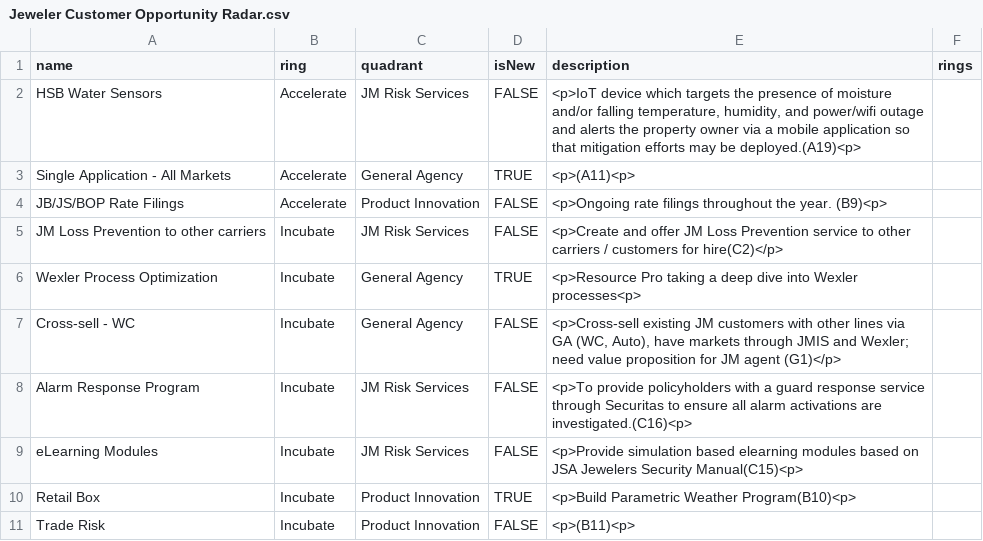
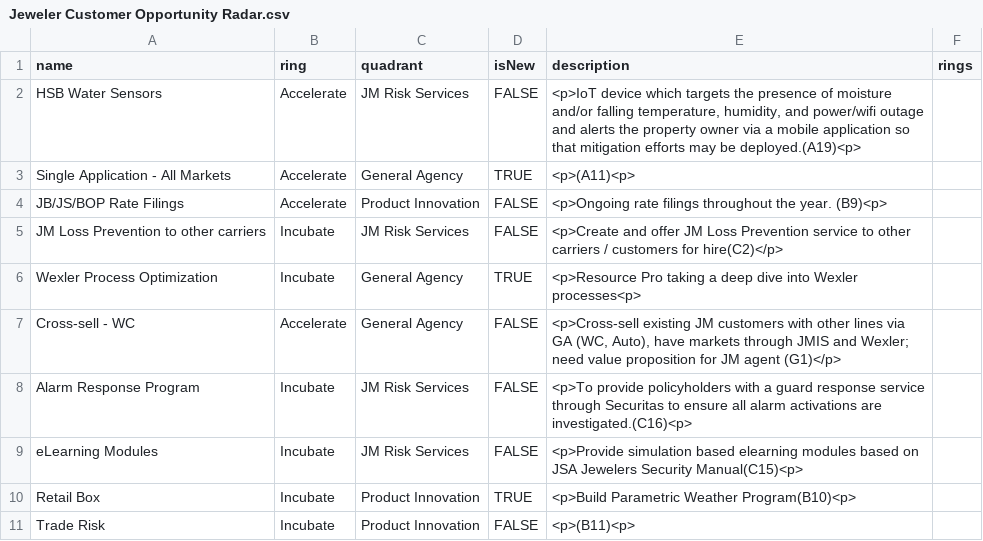
Before and after one commit to jwesener/ThoughtWorks, a CSV file: Jeweler Customer Opportunity Radar.csv, drawn as a sheet; only a part is shown.

Commit message:
Add files via upload

```diff
--- a/Jeweler Customer Opportunity Radar.csv
+++ b/Jeweler Customer Opportunity Radar.csv
@@ -6,3 +6,3 @@ JM Loss Prevention to other carriers,Incubate,JM Risk Services,FALSE,<p>Create a
 Wexler Process Optimization,Incubate,General Agency,TRUE,<p>Resource Pro taking a deep dive into Wexler processes<p>,
-Cross-sell - WC,Incubate,General Agency,FALSE,"<p>Cross-sell existing JM customers with other lines via GA (WC, Auto), have markets through JMIS and Wexler; need value proposition for JM agent (G1)</p>",
+Cross-sell - WC,Accelerate,General Agency,FALSE,"<p>Cross-sell existing JM customers with other lines via GA (WC, Auto), have markets through JMIS and Wexler; need value proposition for JM agent (G1)</p>",
 Alarm Response Program,Incubate,JM Risk Services,FALSE,<p>To provide policyholders with a guard response service through Securitas to ensure all alarm activations are investigated.(C16)<p> ,
```
